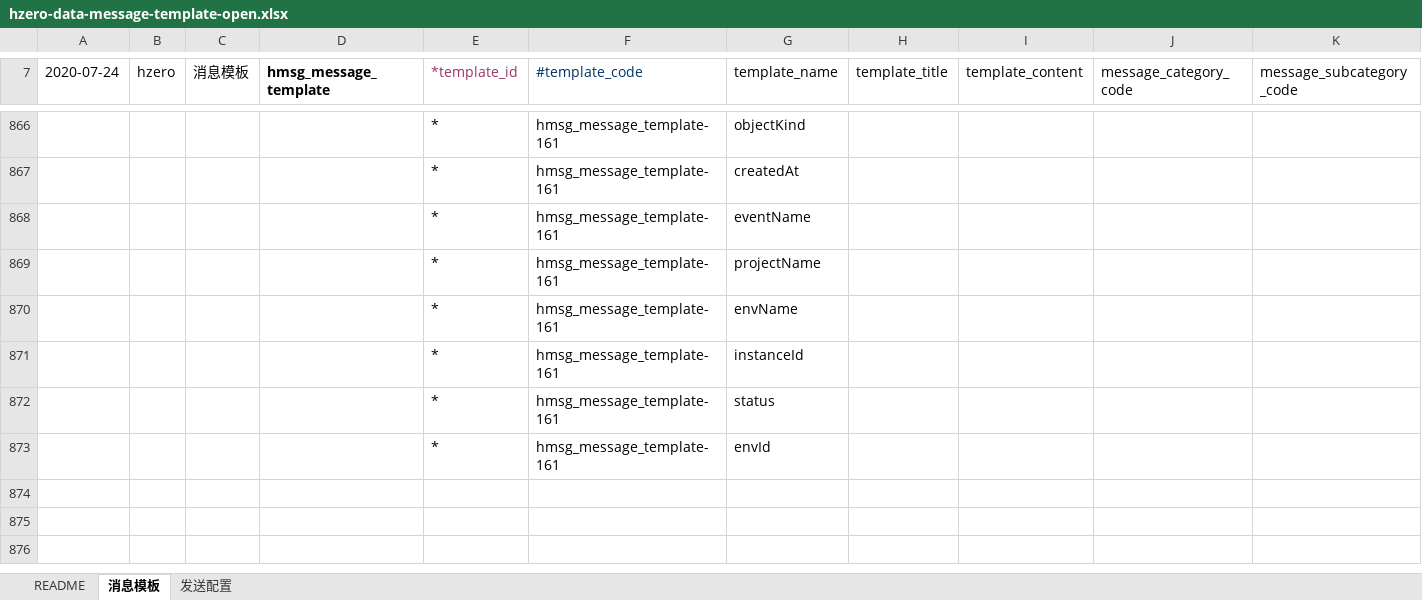
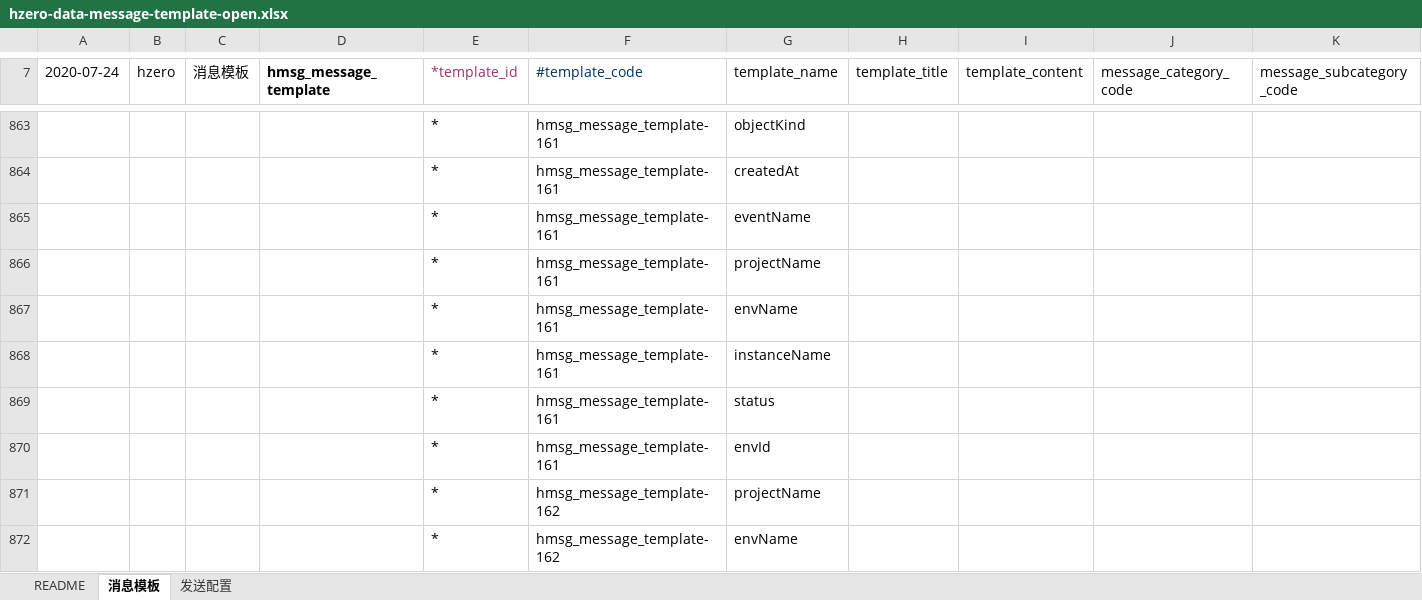
Before and after one commit to open-hand/choerodon-message, an Excel workbook: src/main/resources/script/db/init-data/hzero_message/hzero_message/hzero-data-message-template-open.xlsx, sheet 消息模板, drawn as a sheet; only a part is shown, gaps mark what is left out; values as stored, in another font and other column widths than the file's, no borders; addresses are those after the commit; rows hold the shown columns only; the diff covers the shown part only; the diff names each change by its address in the sheet, - before the commit and + after, or states it on an @@ line.

Commit message:
[FIX] 跟新模板

```diff
--- a/src/main/resources/script/db/init-data/hzero_message/hzero_message/hzero-data-message-template-open.xlsx (sheet 消息模板)
+++ b/src/main/resources/script/db/init-data/hzero_message/hzero_message/hzero-data-message-template-open.xlsx (sheet 消息模板)
-G868 (template_name): instanceId
+G868 (template_name): instanceName
+row 871:  |  |  |  | * | hmsg_message_template-162 | projectName
+row 872:  |  |  |  | * | hmsg_message_template-162 | envName
```
Also changed, not shown: 6 added rows, 5 removed rows and 19 edited cells elsewhere in this sheet, sheet 发送配置, formulas that keep their value.
